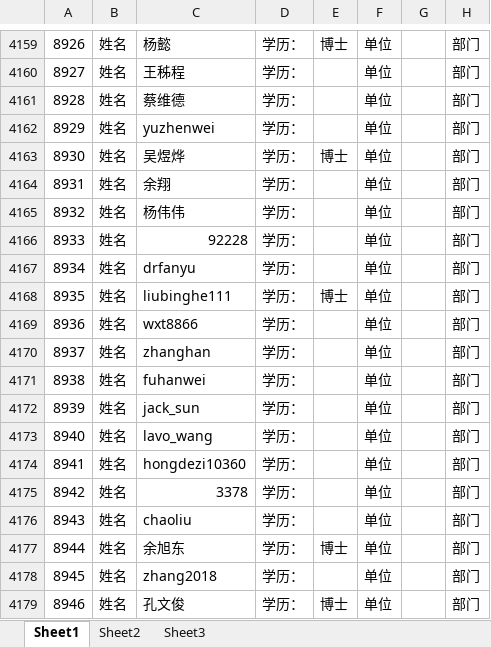
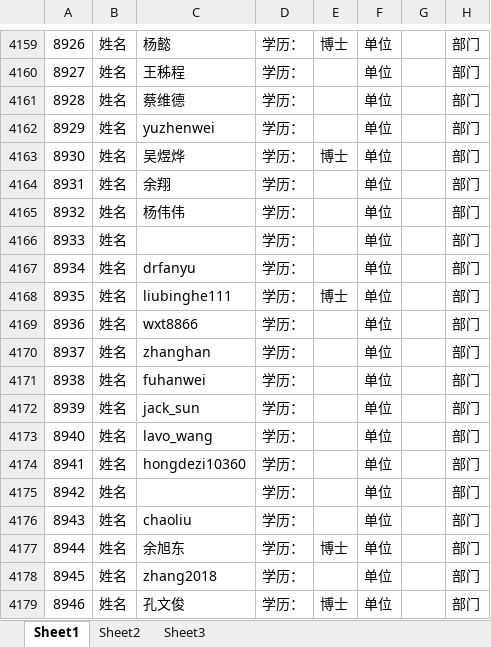
Before and after one commit to mcx797/GX-, an Excel workbook: dataIn/scholar_all.xlsx, sheet Sheet1, drawn as a sheet; only a part is shown, gaps mark what is left out; values as stored, in another font and other column widths than the file's, no borders; the diff names each change by its address in the sheet, - before the commit and + after, or states it on an @@ line.

Commit message:
dataIn1

```diff
--- a/dataIn/scholar_all.xlsx (sheet Sheet1)
+++ b/dataIn/scholar_all.xlsx (sheet Sheet1)
-C4166: 92228
+C4166: (empty)
-C4175: 3378
+C4175: (empty)
```
Also changed, not shown: 7 other files.
